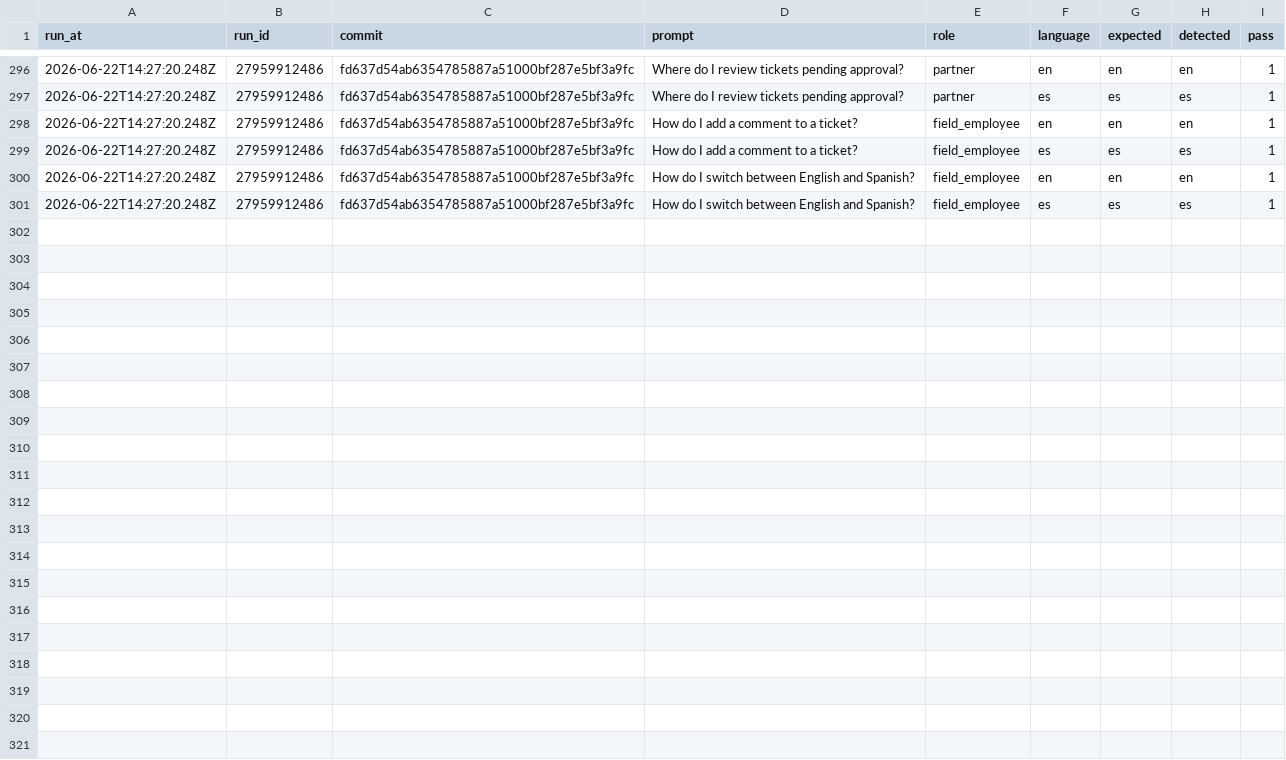
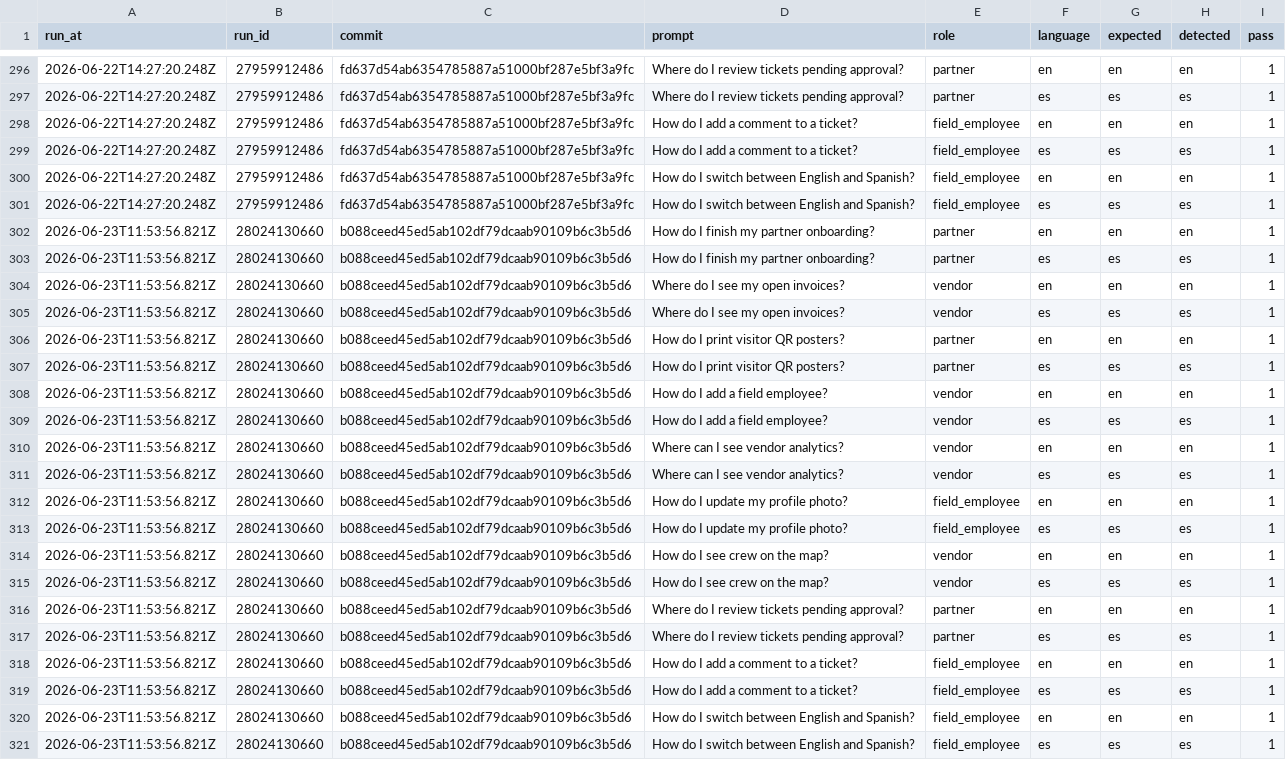
Before and after one commit to vndrly/VNDRLY.ai, a CSV file: data/assistant-language-eval/history.csv, drawn as a sheet; only a part is shown, gaps mark what is left out.

```diff
--- a/data/assistant-language-eval/history.csv
+++ b/data/assistant-language-eval/history.csv
@@ -301 +301,21 @@ run_at,run_id,commit,prompt,role,language,expected,detected,pass
 2026-06-22T14:27:20.248Z,27959912486,fd637d54ab6354785887a51000bf287e5bf3a9fc,How do I switch between English and Spanish?,field_employee,es,es,es,1
+2026-06-23T11:53:56.821Z,28024130660,b088ceed45ed5ab102df79dcaab90109b6c3b5d6,How do I finish my partner onboarding?,partner,en,en,en,1
+2026-06-23T11:53:56.821Z,28024130660,b088ceed45ed5ab102df79dcaab90109b6c3b5d6,How do I finish my partner onboarding?,partner,es,es,es,1
+2026-06-23T11:53:56.821Z,28024130660,b088ceed45ed5ab102df79dcaab90109b6c3b5d6,Where do I see my open invoices?,vendor,en,en,en,1
+2026-06-23T11:53:56.821Z,28024130660,b088ceed45ed5ab102df79dcaab90109b6c3b5d6,Where do I see my open invoices?,vendor,es,es,es,1
+2026-06-23T11:53:56.821Z,28024130660,b088ceed45ed5ab102df79dcaab90109b6c3b5d6,How do I print visitor QR posters?,partner,en,en,en,1
+2026-06-23T11:53:56.821Z,28024130660,b088ceed45ed5ab102df79dcaab90109b6c3b5d6,How do I print visitor QR posters?,partner,es,es,es,1
+2026-06-23T11:53:56.821Z,28024130660,b088ceed45ed5ab102df79dcaab90109b6c3b5d6,How do I add a field employee?,vendor,en,en,en,1
+2026-06-23T11:53:56.821Z,28024130660,b088ceed45ed5ab102df79dcaab90109b6c3b5d6,How do I add a field employee?,vendor,es,es,es,1
+2026-06-23T11:53:56.821Z,28024130660,b088ceed45ed5ab102df79dcaab90109b6c3b5d6,Where can I see vendor analytics?,vendor,en,en,en,1
+2026-06-23T11:53:56.821Z,28024130660,b088ceed45ed5ab102df79dcaab90109b6c3b5d6,Where can I see vendor analytics?,vendor,es,es,es,1
+2026-06-23T11:53:56.821Z,28024130660,b088ceed45ed5ab102df79dcaab90109b6c3b5d6,How do I update my profile photo?,field_employee,en,en,en,1
+2026-06-23T11:53:56.821Z,28024130660,b088ceed45ed5ab102df79dcaab90109b6c3b5d6,How do I update my profile photo?,field_employee,es,es,es,1
+2026-06-23T11:53:56.821Z,28024130660,b088ceed45ed5ab102df79dcaab90109b6c3b5d6,How do I see crew on the map?,vendor,en,en,en,1
+2026-06-23T11:53:56.821Z,28024130660,b088ceed45ed5ab102df79dcaab90109b6c3b5d6,How do I see crew on the map?,vendor,es,es,es,1
+2026-06-23T11:53:56.821Z,28024130660,b088ceed45ed5ab102df79dcaab90109b6c3b5d6,Where do I review tickets pending approval?,partner,en,en,en,1
+2026-06-23T11:53:56.821Z,28024130660,b088ceed45ed5ab102df79dcaab90109b6c3b5d6,Where do I review tickets pending approval?,partner,es,es,es,1
+2026-06-23T11:53:56.821Z,28024130660,b088ceed45ed5ab102df79dcaab90109b6c3b5d6,How do I add a comment to a ticket?,field_employee,en,en,en,1
+2026-06-23T11:53:56.821Z,28024130660,b088ceed45ed5ab102df79dcaab90109b6c3b5d6,How do I add a comment to a ticket?,field_employee,es,es,es,1
+2026-06-23T11:53:56.821Z,28024130660,b088ceed45ed5ab102df79dcaab90109b6c3b5d6,How do I switch between English and Spanish?,field_employee,en,en,en,1
+2026-06-23T11:53:56.821Z,28024130660,b088ceed45ed5ab102df79dcaab90109b6c3b5d6,How do I switch between English and Spanish?,field_employee,es,es,es,1
```
Also changed, not shown: 1 other file.
